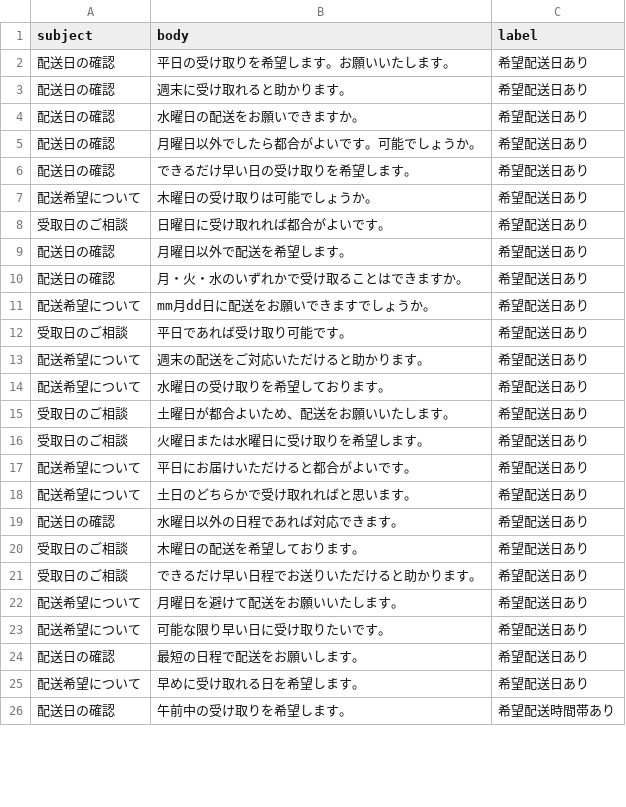
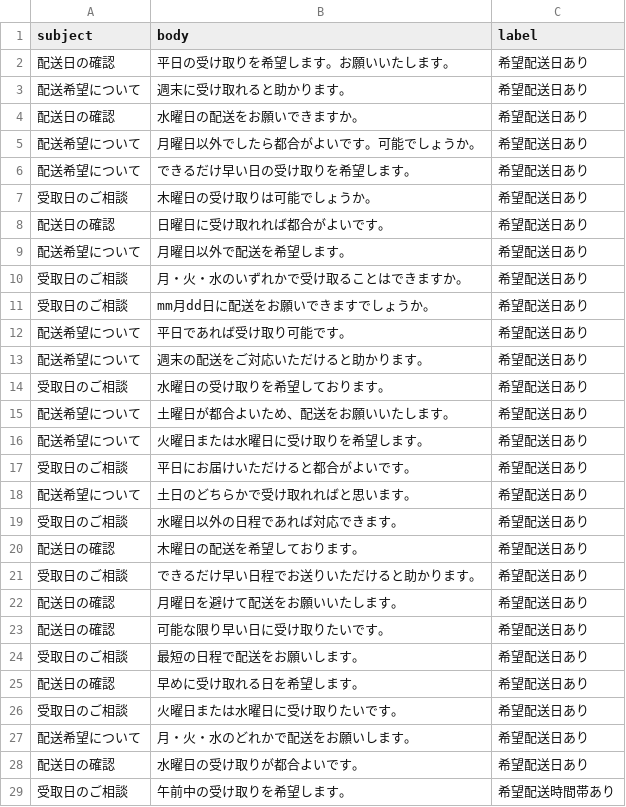
Before and after one commit to hideyukinakazawa/ai-delivery-support-app, a CSV file: dummy_inquiries.csv, drawn as a sheet; only a part is shown; the diff covers the shown part only.

Commit message:
Create csv file

```diff
--- a/dummy_inquiries.csv
+++ b/dummy_inquiries.csv
@@ -2,25 +2,28 @@
 配送日の確認,平日の受け取りを希望します。お願いいたします。,希望配送日あり
-配送日の確認,週末に受け取れると助かります。,希望配送日あり
+配送希望について,週末に受け取れると助かります。,希望配送日あり
 配送日の確認,水曜日の配送をお願いできますか。,希望配送日あり
-配送日の確認,月曜日以外でしたら都合がよいです。可能でしょうか。,希望配送日あり
-配送日の確認,できるだけ早い日の受け取りを希望します。,希望配送日あり
-配送希望について,木曜日の受け取りは可能でしょうか。,希望配送日あり
-受取日のご相談,日曜日に受け取れれば都合がよいです。,希望配送日あり
-配送日の確認,月曜日以外で配送を希望します。,希望配送日あり
-配送日の確認,月・火・水のいずれかで受け取ることはできますか。,希望配送日あり
-配送希望について,mm月dd日に配送をお願いできますでしょうか。,希望配送日あり
-受取日のご相談,平日であれば受け取り可能です。,希望配送日あり
+配送希望について,月曜日以外でしたら都合がよいです。可能でしょうか。,希望配送日あり
+配送希望について,できるだけ早い日の受け取りを希望します。,希望配送日あり
+受取日のご相談,木曜日の受け取りは可能でしょうか。,希望配送日あり
+配送日の確認,日曜日に受け取れれば都合がよいです。,希望配送日あり
+配送希望について,月曜日以外で配送を希望します。,希望配送日あり
+受取日のご相談,月・火・水のいずれかで受け取ることはできますか。,希望配送日あり
+受取日のご相談,mm月dd日に配送をお願いできますでしょうか。,希望配送日あり
+配送希望について,平日であれば受け取り可能です。,希望配送日あり
 配送希望について,週末の配送をご対応いただけると助かります。,希望配送日あり
-配送希望について,水曜日の受け取りを希望しております。,希望配送日あり
-受取日のご相談,土曜日が都合よいため、配送をお願いいたします。,希望配送日あり
-受取日のご相談,火曜日または水曜日に受け取りを希望します。,希望配送日あり
-配送希望について,平日にお届けいただけると都合がよいです。,希望配送日あり
+受取日のご相談,水曜日の受け取りを希望しております。,希望配送日あり
+配送希望について,土曜日が都合よいため、配送をお願いいたします。,希望配送日あり
+配送希望について,火曜日または水曜日に受け取りを希望します。,希望配送日あり
+受取日のご相談,平日にお届けいただけると都合がよいです。,希望配送日あり
 配送希望について,土日のどちらかで受け取れればと思います。,希望配送日あり
-配送日の確認,水曜日以外の日程であれば対応できます。,希望配送日あり
-受取日のご相談,木曜日の配送を希望しております。,希望配送日あり
+受取日のご相談,水曜日以外の日程であれば対応できます。,希望配送日あり
+配送日の確認,木曜日の配送を希望しております。,希望配送日あり
 受取日のご相談,できるだけ早い日程でお送りいただけると助かります。,希望配送日あり
-配送希望について,月曜日を避けて配送をお願いいたします。,希望配送日あり
-配送希望について,可能な限り早い日に受け取りたいです。,希望配送日あり
-配送日の確認,最短の日程で配送をお願いします。,希望配送日あり
-配送希望について,早めに受け取れる日を希望します。,希望配送日あり
-配送日の確認,午前中の受け取りを希望します。,希望配送時間帯あり
+配送日の確認,月曜日を避けて配送をお願いいたします。,希望配送日あり
+配送日の確認,可能な限り早い日に受け取りたいです。,希望配送日あり
+受取日のご相談,最短の日程で配送をお願いします。,希望配送日あり
+配送日の確認,早めに受け取れる日を希望します。,希望配送日あり
+受取日のご相談,火曜日または水曜日に受け取りたいです。,希望配送日あり
+配送希望について,月・火・水のどれかで配送をお願いします。,希望配送日あり
+配送日の確認,水曜日の受け取りが都合よいです。,希望配送日あり
+受取日のご相談,午前中の受け取りを希望します。,希望配送時間帯あり
```
Also changed, not shown: 3 added rows and 38 edited cells elsewhere in this file.
